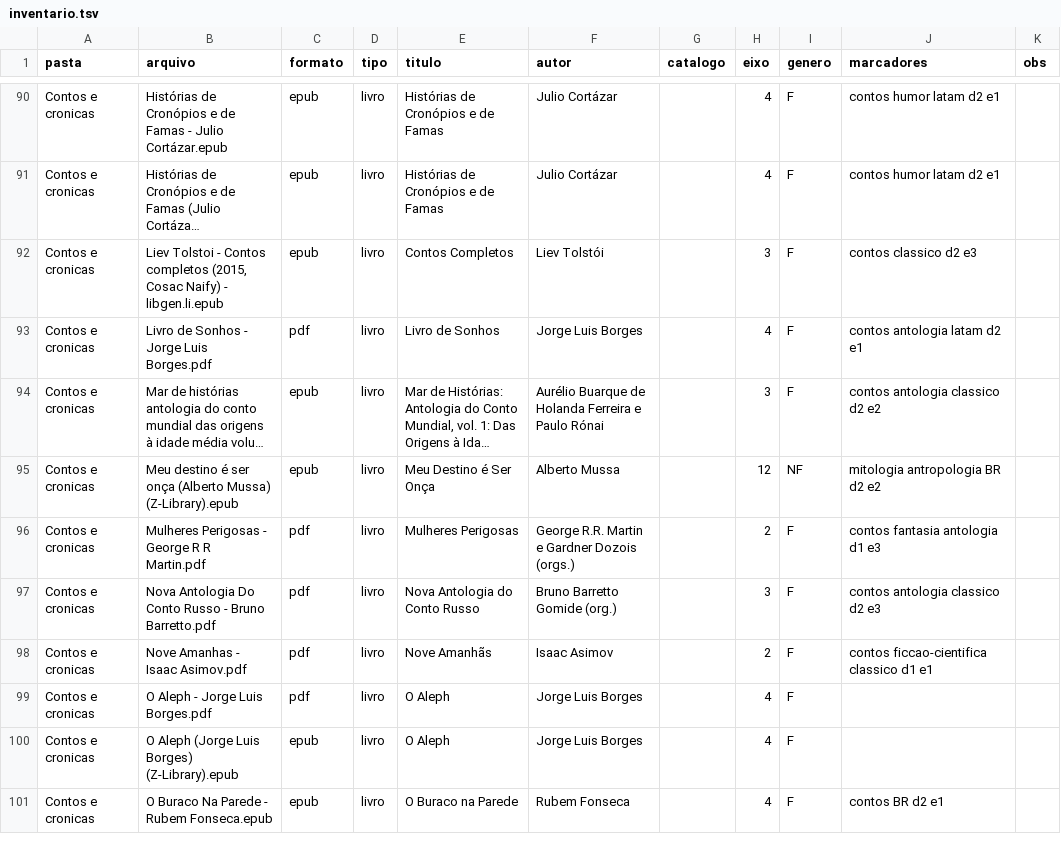
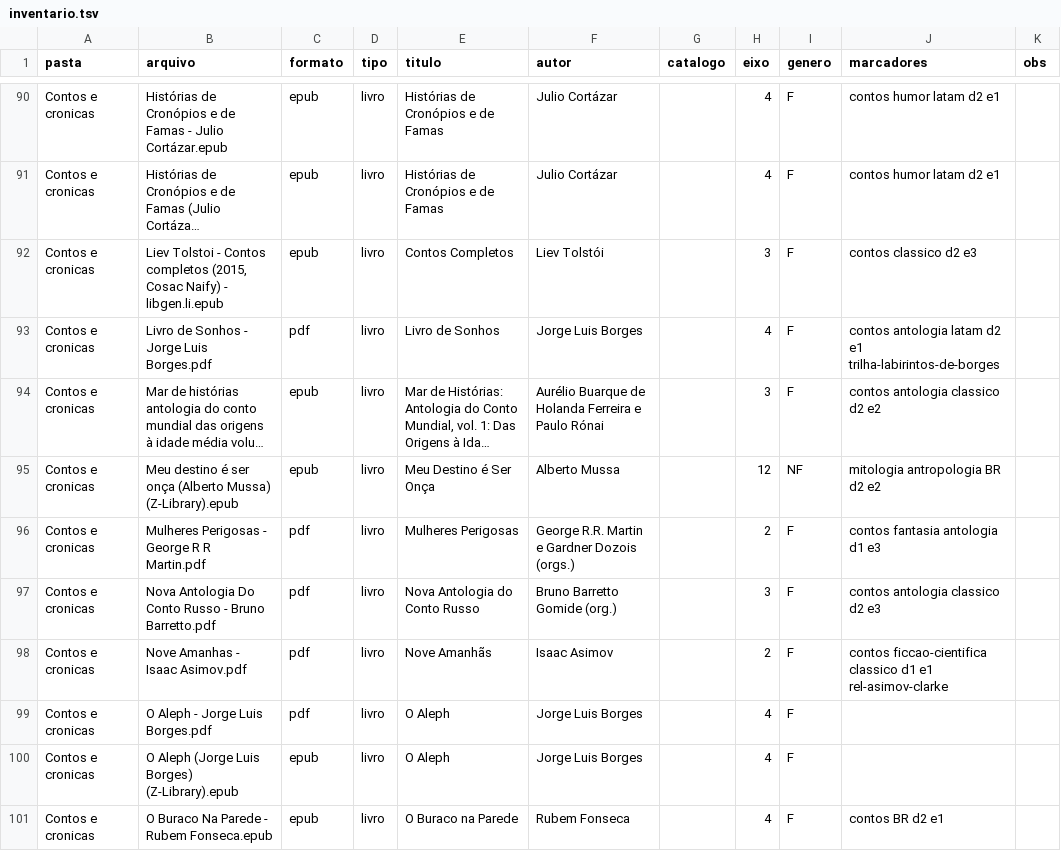
Before and after one commit to LucasRangel89/biblioteca, a TSV file: biblioteca-virtual/inventario.tsv, drawn as a sheet; only a part is shown, gaps mark what is left out; long unchanged cells end in …; the diff covers the shown part only; the diff names each change by its address in the sheet, - before the commit and + after, or states it on an @@ line.

Commit message:
Catálogo: 60 recomendações novas, 16 trilhas personalizadas e acertos de marcadores
Recomendações: 60 livros novos, todos com edição brasileira conferida (seções 1 a 16); nove recomendações que constavam como #sem-pt já têm edição no Brasil — sete passaram a ter o título brasileiro (renomeados.tsv) e as nove perderam a marca.
Trilhas: 16 novas (21 a 36), montadas a partir do que já está no acervo; os livros da biblioteca virtual levam o marcador da trilha na coluna marcadores do inventário. As 20 trilhas anteriores não foram mexidas.
Marcadores: os que só existiam na biblioteca virtual (contos, física, biologia, psicologia social...) chegaram às seções 0 a 16; as afinidades passaram a valer para os livros digitais dos mesmos autores; thriller médico é thriller, Roma é Antiguidade, IA é tecnologia. Só acréscimos: nenhum marcador foi tirado.

Co-authored-by: arena-agent <297053741+arena-agent@users.noreply.github.com>

```diff
--- a/biblioteca-virtual/inventario.tsv
+++ b/biblioteca-virtual/inventario.tsv
-J93 (marcadores): contos antologia latam d2 e1
+J93 (marcadores): contos antologia latam d2 e1 trilha-labirintos-de-borges
-J98 (marcadores): …d1 e1
+J98 (marcadores): …d1 e1 rel-asimov-clarke
```
Also changed, not shown: 144 edited cells elsewhere in this file, catalogo/renomeados.tsv, 8 other files.
